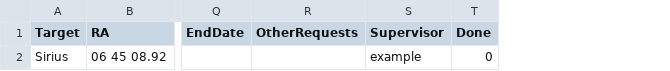
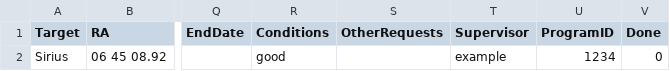
Before and after one commit to pavolgaj/Scheduler, a CSV file: db/objects.csv, drawn as a sheet; only a part is shown, gaps mark what is left out; the diff names each change by its address in the sheet, - before the commit and + after, or states it on an @@ line.

Commit message:
progID, conditions, modif obj.

```diff
--- a/db/objects.csv
+++ b/db/objects.csv
+column R (Conditions), row 2: good
+column U (ProgramID), row 2: 1234
```
Also changed, not shown: db/new_objects.csv, 16 other files.
